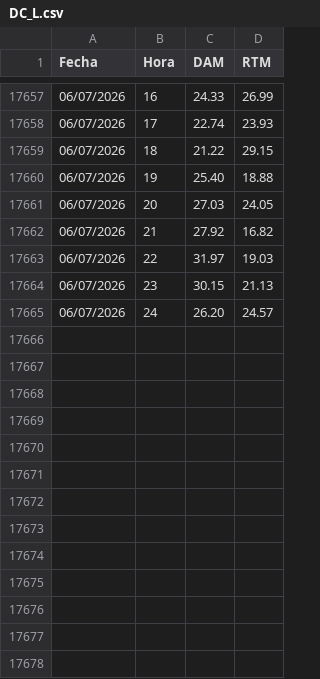
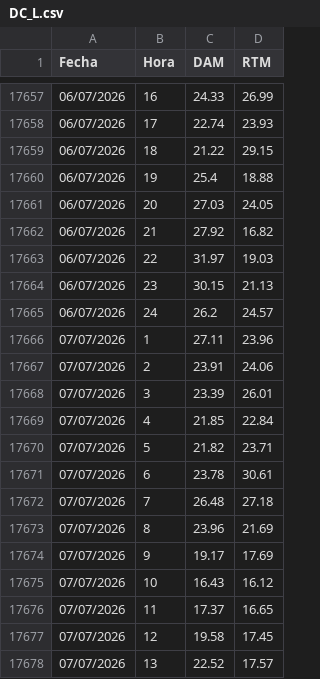
Before and after one commit to AlanSMX/Precios-ERCOT, a CSV file: DC_L.csv, drawn as a sheet; only a part is shown, gaps mark what is left out; the diff covers the shown part only.

```diff
--- a/DC_L.csv
+++ b/DC_L.csv
@@ -17659,3 +17659,3 @@ Fecha,Hora,DAM,RTM
 06/07/2026,18,21.22,29.15
-06/07/2026,19,25.40,18.88
+06/07/2026,19,25.4,18.88
 06/07/2026,20,27.03,24.05
@@ -17664,2 +17664,15 @@ Fecha,Hora,DAM,RTM
 06/07/2026,23,30.15,21.13
-06/07/2026,24,26.20,24.57
+06/07/2026,24,26.2,24.57
+07/07/2026,1,27.11,23.96
+07/07/2026,2,23.91,24.06
+07/07/2026,3,23.39,26.01
+07/07/2026,4,21.85,22.84
+07/07/2026,5,21.82,23.71
+07/07/2026,6,23.78,30.61
+07/07/2026,7,26.48,27.18
+07/07/2026,8,23.96,21.69
+07/07/2026,9,19.17,17.69
+07/07/2026,10,16.43,16.12
+07/07/2026,11,17.37,16.65
+07/07/2026,12,19.58,17.45
+07/07/2026,13,22.52,17.57
```
Also changed, not shown: 11 added rows and 4 edited cells elsewhere in this file, DC_R.csv.
